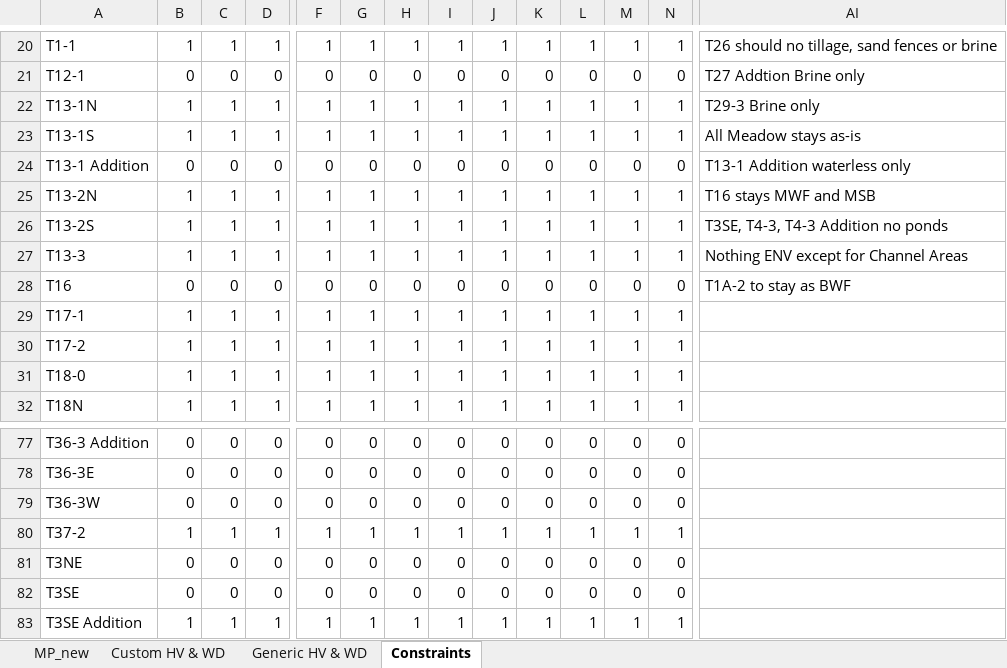
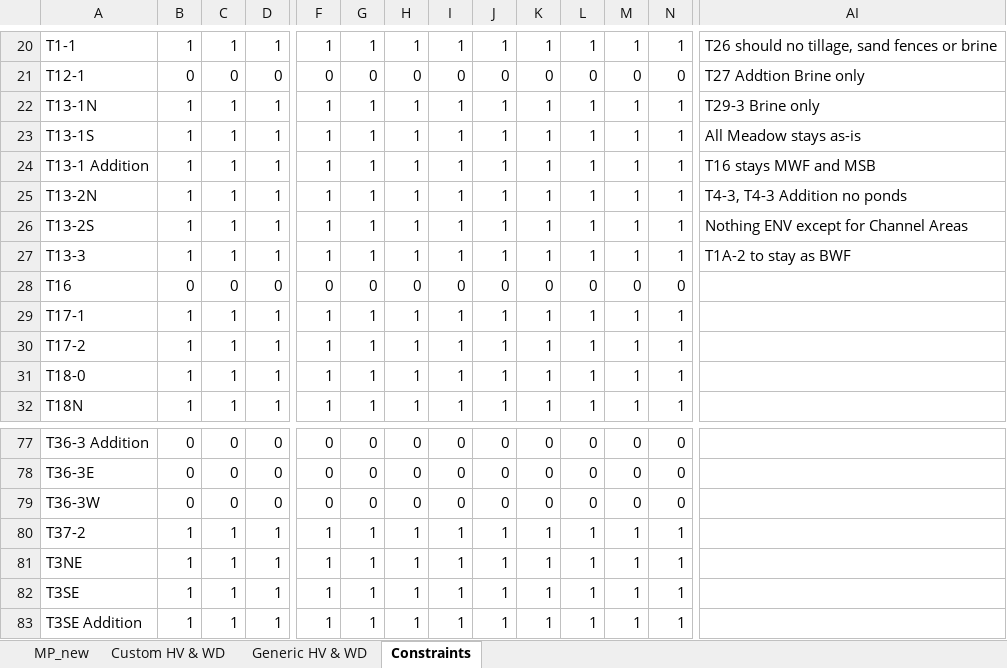
Before and after one commit to jwbannister/master_proj, an Excel workbook: MP Workbook LAUNCHPAD.xlsx, sheet Constraints, drawn as a sheet; only a part is shown, gaps mark what is left out; values as stored, in another font and other column widths than the file's, no borders; conditional formats not drawn; the diff covers the shown part only; the diff names each change by its address in the sheet, - before the commit and + after, or states it on an @@ line.

Commit message:
updates to cost-benefit to reflect new MP output workbook

```diff
--- a/MP Workbook LAUNCHPAD.xlsx (sheet Constraints)
+++ b/MP Workbook LAUNCHPAD.xlsx (sheet Constraints)
-B24: 0
+B24: 1
-C24: 0
+C24: 1
-D24: 0
+D24: 1
-F24: 0
+F24: 1
-G24: 0
+G24: 1
-H24: 0
+H24: 1
-I24: 0
+I24: 1
-J24: 0
+J24: 1
-K24: 0
+K24: 1
-L24: 0
+L24: 1
-M24: 0
+M24: 1
-N24: 0
+N24: 1
-AI24: T13-1 Addition waterless only
+AI24: T16 stays MWF and MSB
-AI25: T16 stays MWF and MSB
+AI25: T4-3, T4-3 Addition no ponds
-AI26: T3SE, T4-3, T4-3 Addition no ponds
+AI26: Nothing ENV except for Channel Areas
-AI27: Nothing ENV except for Channel Areas
+AI27: T1A-2 to stay as BWF
-AI28: T1A-2 to stay as BWF
+AI28: (empty)
-B81:B82: 0
+B81:B82: 1
-C81:C82: 0
+C81:C82: 1
-D81:D82: 0
+D81:D82: 1
-F81:F82: 0
+F81:F82: 1
-G81:G82: 0
+G81:G82: 1
-H81:H82: 0
+H81:H82: 1
-I81:I82: 0
+I81:I82: 1
-J81:J82: 0
+J81:J82: 1
-K81:K82: 0
+K81:K82: 1
-L81:L82: 0
+L81:L82: 1
-M81:M82: 0
+M81:M82: 1
-N81:N82: 0
+N81:N82: 1
```
Also changed, not shown: 46 edited cells elsewhere in this sheet, charts or pictures, 3 other files.
